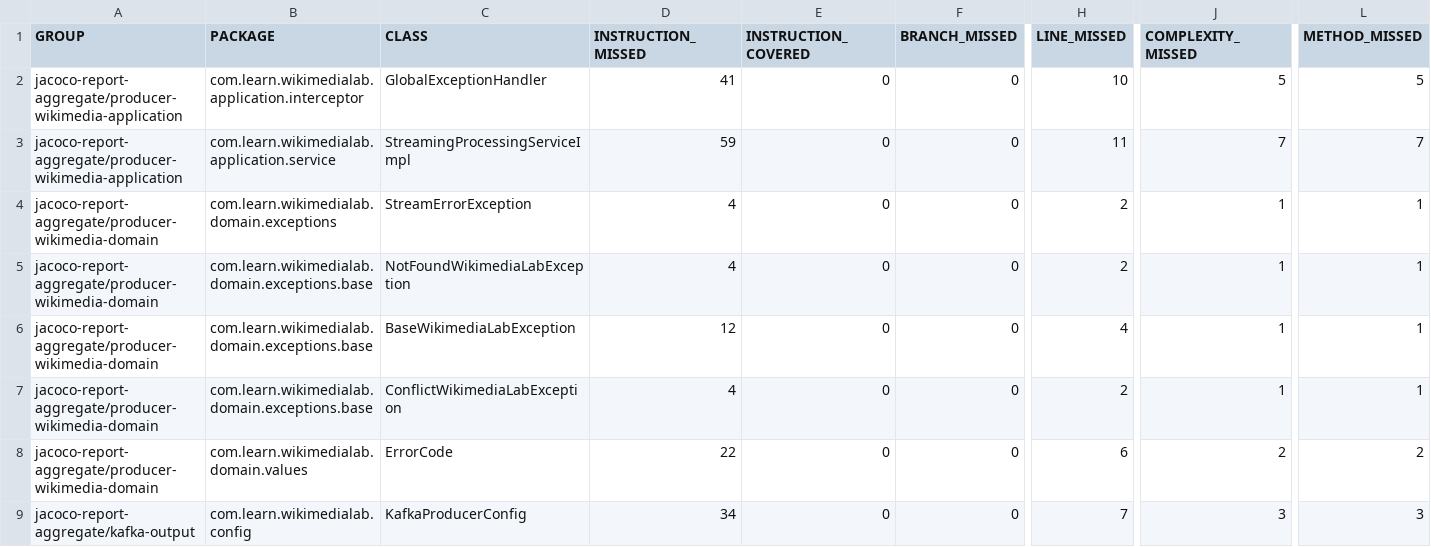
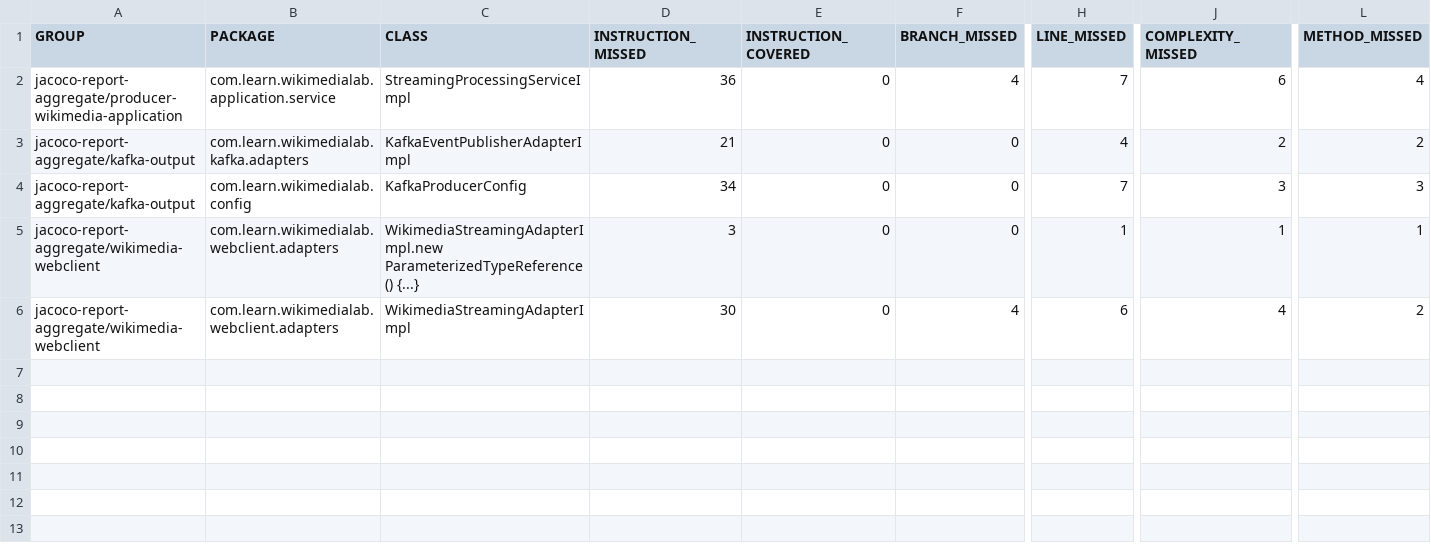
Before and after one commit to reinalx/wikimedia-lab, a CSV file: producer-wikimedia/jacoco-report-aggregate/target/site/jacoco-aggregate/jacoco.csv, drawn as a sheet; only a part is shown, gaps mark what is left out; removed rows and columns are numbered as before the commit, all else as after; rows hold the shown columns only; the diff names each change by its address in the sheet, - before the commit and + after, or states it on an @@ line.

```diff
--- a/producer-wikimedia/jacoco-report-aggregate/target/site/jacoco-aggregate/jacoco.csv
+++ b/producer-wikimedia/jacoco-report-aggregate/target/site/jacoco-aggregate/jacoco.csv
-row 2: jacoco-report-aggregate/producer-wikimedia-application | com.learn.wikimedialab.application.interceptor | GlobalExceptionHandler | 41 | 0 | 0 | 10 | 5 | 5
-D2 (INSTRUCTION_MISSED): 59
+D2 (INSTRUCTION_MISSED): 36
-F2 (BRANCH_MISSED): 0
+F2 (BRANCH_MISSED): 4
-H2 (LINE_MISSED): 11
+H2 (LINE_MISSED): 7
-J2 (COMPLEXITY_MISSED): 7
+J2 (COMPLEXITY_MISSED): 6
-L2 (METHOD_MISSED): 7
+L2 (METHOD_MISSED): 4
-row 4: jacoco-report-aggregate/producer-wikimedia-domain | com.learn.wikimedialab.domain.exceptions | StreamErrorException | 4 | 0 | 0 | 2 | 1 | 1
-row 5: jacoco-report-aggregate/producer-wikimedia-domain | com.learn.wikimedialab.domain.exceptions.base | NotFoundWikimediaLabException | 4 | 0 | 0 | 2 | 1 | 1
-row 6: jacoco-report-aggregate/producer-wikimedia-domain | com.learn.wikimedialab.domain.exceptions.base | BaseWikimediaLabException | 12 | 0 | 0 | 4 | 1 | 1
-row 7: jacoco-report-aggregate/producer-wikimedia-domain | com.learn.wikimedialab.domain.exceptions.base | ConflictWikimediaLabException | 4 | 0 | 0 | 2 | 1 | 1
-A3 (GROUP): jacoco-report-aggregate/producer-wikimedia-domain
+A3 (GROUP): jacoco-report-aggregate/kafka-output
-B3 (PACKAGE): com.learn.wikimedialab.domain.values
+B3 (PACKAGE): com.learn.wikimedialab.kafka.adapters
-C3 (CLASS): ErrorCode
+C3 (CLASS): KafkaEventPublisherAdapterImpl
-D3 (INSTRUCTION_MISSED): 22
+D3 (INSTRUCTION_MISSED): 21
-H3 (LINE_MISSED): 6
+H3 (LINE_MISSED): 4
+row 5: jacoco-report-aggregate/wikimedia-webclient | com.learn.wikimedialab.webclient.adapters | WikimediaStreamingAdapterImpl.new ParameterizedTypeReference() {...} | 3 | 0 | 0 | 1 | 1 | 1
+row 6: jacoco-report-aggregate/wikimedia-webclient | com.learn.wikimedialab.webclient.adapters | WikimediaStreamingAdapterImpl | 30 | 0 | 4 | 6 | 4 | 2
```
Also changed, not shown: 55 other files.
